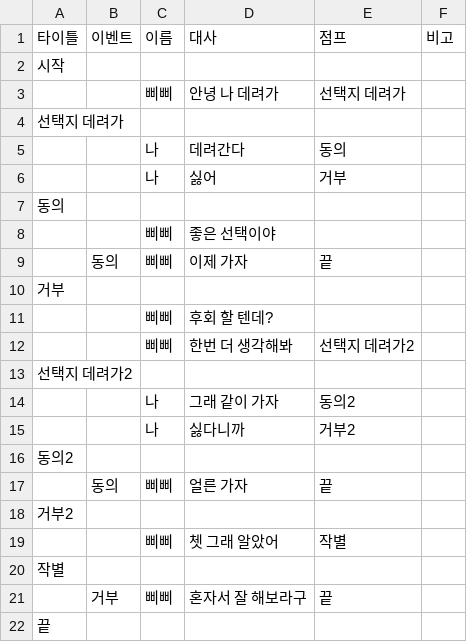
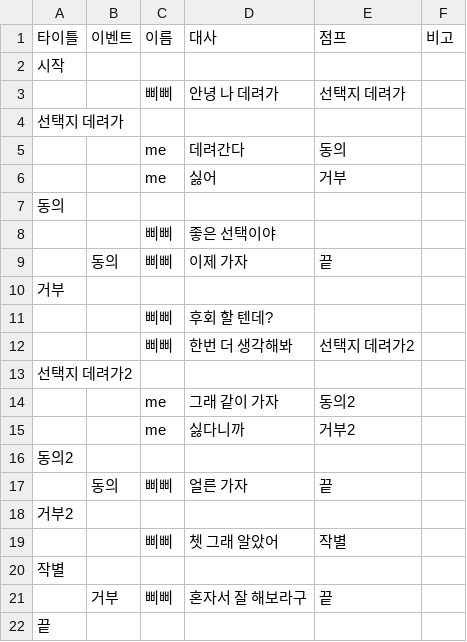
Before and after one commit to rlaskarb0321/Shadow_Of_Memory, a CSV file: Assets/Resources/Ppippi Carry.csv, drawn as a sheet.

```diff
--- a/Assets/Resources/Ppippi Carry.csv
+++ b/Assets/Resources/Ppippi Carry.csv
@@ -4,4 +4,4 @@
 선택지 데려가,,,,,
-,,나,데려간다,동의,
-,,나,싫어,거부,
+,,me,데려간다,동의,
+,,me,싫어,거부,
 동의,,,,,
@@ -13,4 +13,4 @@
 선택지 데려가2,,,,,
-,,나,그래 같이 가자,동의2,
-,,나,싫다니까,거부2,
+,,me,그래 같이 가자,동의2,
+,,me,싫다니까,거부2,
 동의2,,,,,
```
Also changed, not shown: Assets/Resources/Ppippi Dialog.csv, 6 other files.
